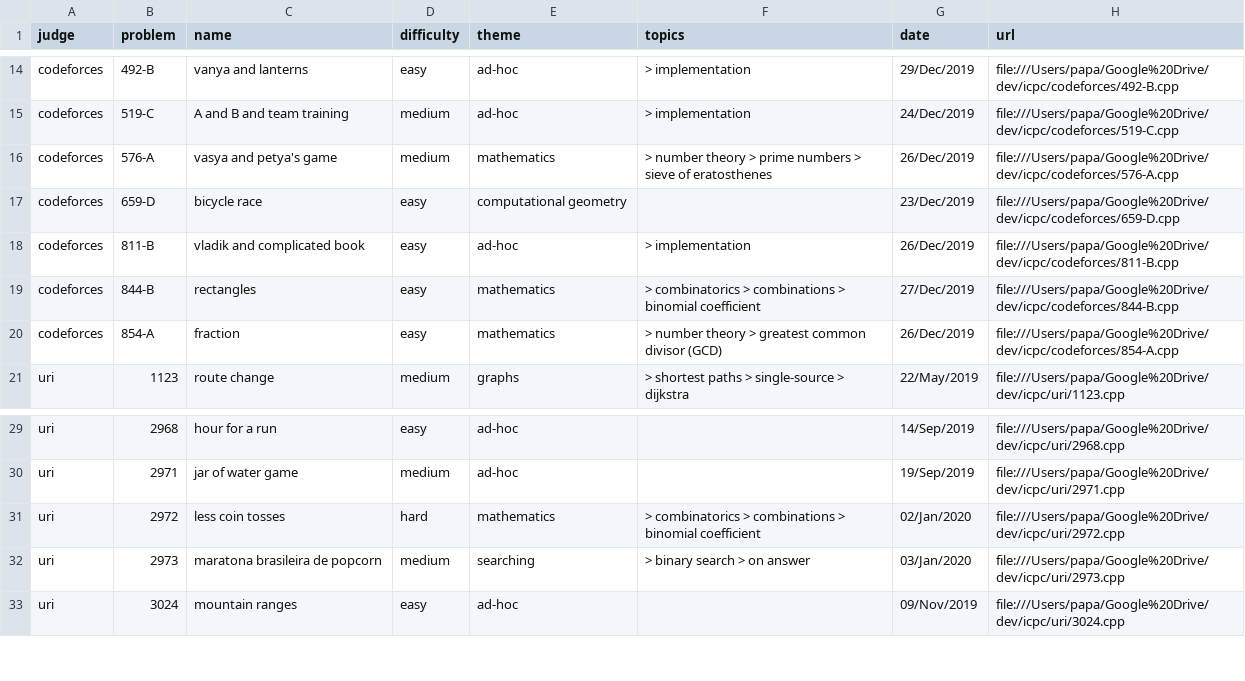
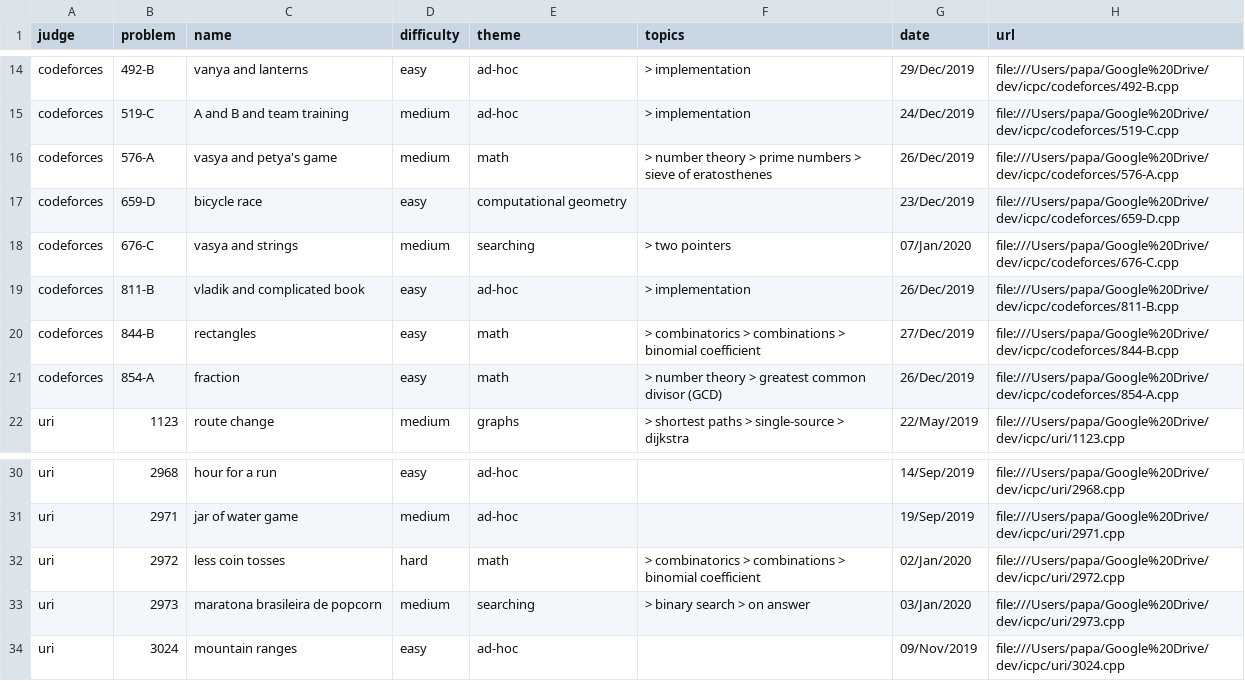
Before and after one commit to brpapa/algorithms, a CSV file: problems.csv, drawn as a sheet; only a part is shown, gaps mark what is left out.

Commit message:
solved 676-C from codeforces

```diff
--- a/problems.csv
+++ b/problems.csv
@@ -15,7 +15,8 @@ codeforces,492-B,vanya and lanterns,easy,ad-hoc, > implementation,29/Dec/2019,fi
 codeforces,519-C,A and B and team training,medium,ad-hoc, > implementation,24/Dec/2019,file:///Users/papa/Google%20Drive/dev/icpc/codeforces/519-C.cpp
-codeforces,576-A,vasya and petya's game,medium,mathematics, > number theory > prime numbers > sieve of eratosthenes,26/Dec/2019,file:///Users/papa/Google%20Drive/dev/icpc/codeforces/576-A.cpp
+codeforces,576-A,vasya and petya's game,medium,math, > number theory > prime numbers > sieve of eratosthenes,26/Dec/2019,file:///Users/papa/Google%20Drive/dev/icpc/codeforces/576-A.cpp
 codeforces,659-D,bicycle race,easy,computational geometry,,23/Dec/2019,file:///Users/papa/Google%20Drive/dev/icpc/codeforces/659-D.cpp
+codeforces,676-C,vasya and strings,medium,searching, > two pointers,07/Jan/2020,file:///Users/papa/Google%20Drive/dev/icpc/codeforces/676-C.cpp
 codeforces,811-B,vladik and complicated book,easy,ad-hoc, > implementation,26/Dec/2019,file:///Users/papa/Google%20Drive/dev/icpc/codeforces/811-B.cpp
-codeforces,844-B,rectangles,easy,mathematics, > combinatorics > combinations > binomial coefficient,27/Dec/2019,file:///Users/papa/Google%20Drive/dev/icpc/codeforces/844-B.cpp
-codeforces,854-A,fraction,easy,mathematics, > number theory > greatest common divisor (GCD),26/Dec/2019,file:///Users/papa/Google%20Drive/dev/icpc/codeforces/854-A.cpp
+codeforces,844-B,rectangles,easy,math, > combinatorics > combinations > binomial coefficient,27/Dec/2019,file:///Users/papa/Google%20Drive/dev/icpc/codeforces/844-B.cpp
+codeforces,854-A,fraction,easy,math, > number theory > greatest common divisor (GCD),26/Dec/2019,file:///Users/papa/Google%20Drive/dev/icpc/codeforces/854-A.cpp
 uri,1123,route change,medium,graphs, > shortest paths > single-source > dijkstra,22/May/2019,file:///Users/papa/Google%20Drive/dev/icpc/uri/1123.cpp
@@ -30,3 +31,3 @@ uri,2968,hour for a run,easy,ad-hoc,,14/Sep/2019,file:///Users/papa/Google%20Dri
 uri,2971,jar of water game,medium,ad-hoc,,19/Sep/2019,file:///Users/papa/Google%20Drive/dev/icpc/uri/2971.cpp
-uri,2972,less coin tosses,hard,mathematics, > combinatorics > combinations > binomial coefficient,02/Jan/2020,file:///Users/papa/Google%20Drive/dev/icpc/uri/2972.cpp
+uri,2972,less coin tosses,hard,math, > combinatorics > combinations > binomial coefficient,02/Jan/2020,file:///Users/papa/Google%20Drive/dev/icpc/uri/2972.cpp
 uri,2973,maratona brasileira de popcorn,medium,searching, > binary search > on answer,03/Jan/2020,file:///Users/papa/Google%20Drive/dev/icpc/uri/2973.cpp
```
Also changed, not shown: 16 other files.
